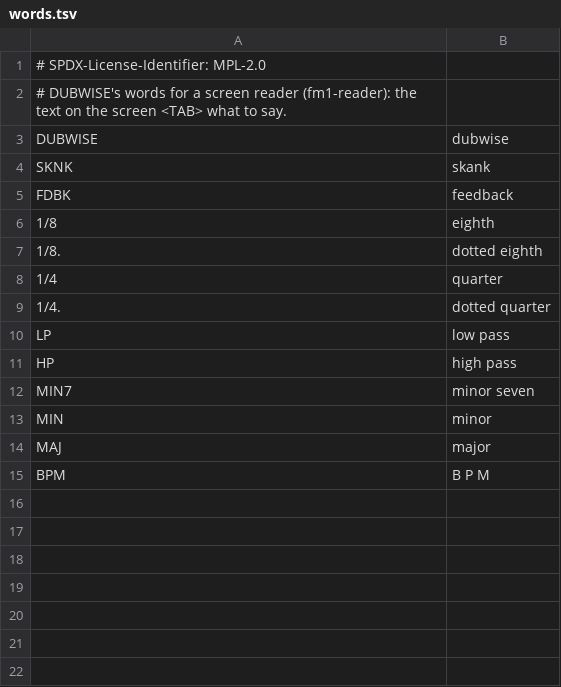
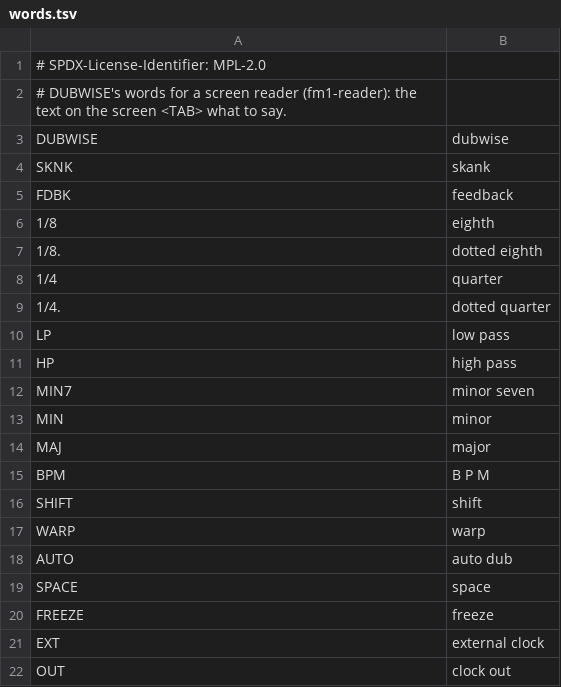
Before and after one commit to hatch-blip/Fm1, a TSV file: app/words.tsv, drawn as a sheet.

```diff
--- a/app/words.tsv
+++ b/app/words.tsv
@@ -15 +15,8 @@ MAJ	major
 BPM	B P M
+SHIFT	shift
+WARP	warp
+AUTO	auto dub
+SPACE	space
+FREEZE	freeze
+EXT	external clock
+OUT	clock out
```
Also changed, not shown: 9 other files.
